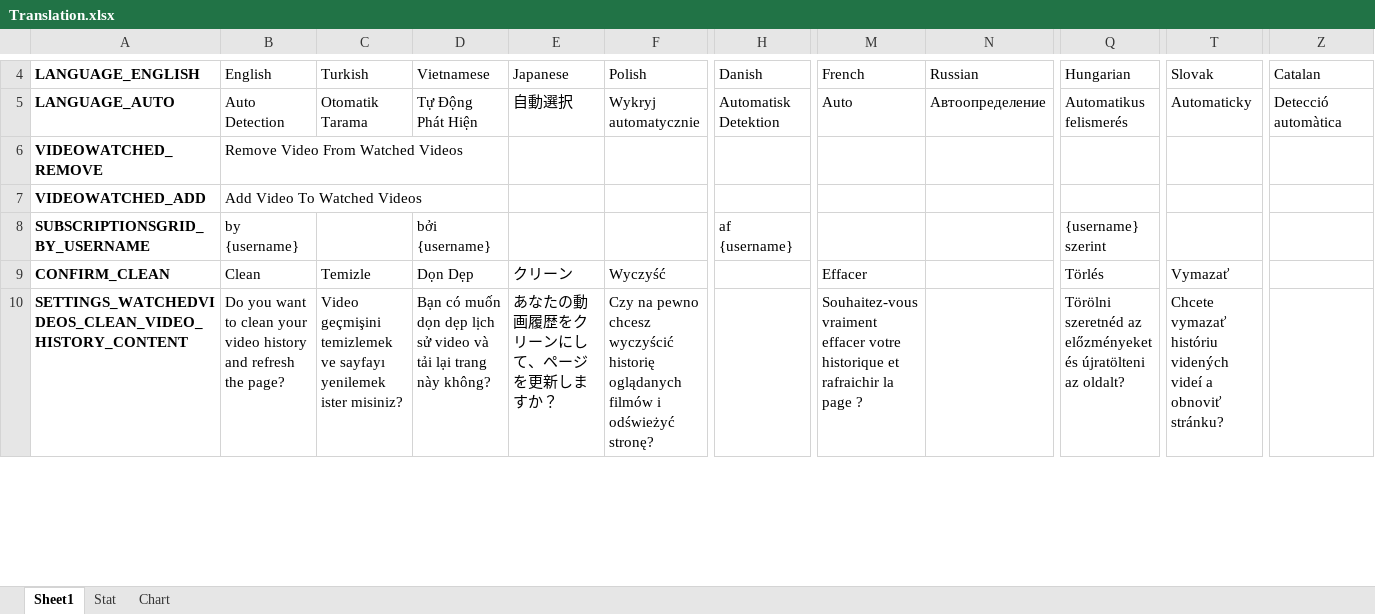
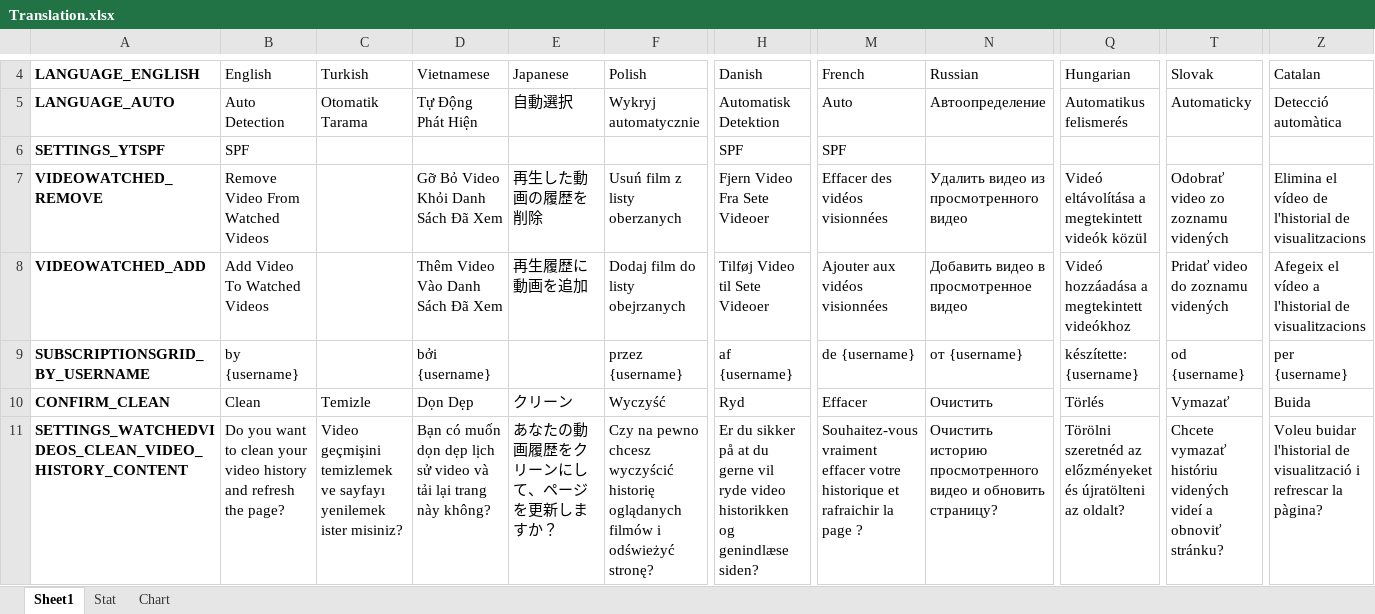
Before and after one commit to YePpHa/YouTubeCenter, an Excel workbook: Translation.xlsx, sheet Sheet1, drawn as a sheet; only a part is shown, gaps mark what is left out; values as stored, in another font and other column widths than the file's, no borders; conditional formats not drawn; addresses are those after the commit; rows hold the shown columns only; the diff covers the shown part only; the diff names each change by its address in the sheet, - before the commit and + after, or states it on an @@ line.

```diff
--- a/Translation.xlsx (sheet Sheet1)
+++ b/Translation.xlsx (sheet Sheet1)
+row 6: SETTINGS_YTSPF | SPF |  |  |  |  | SPF | SPF
-D7: (empty)
+D7: Gỡ Bỏ Video Khỏi Danh Sách Đã Xem
-E7: (empty)
+E7: 再生した動画の履歴を削除
-F7: (empty)
+F7: Usuń film z listy oberzanych
-H7: (empty)
+H7: Fjern Video Fra Sete Videoer
-M7: (empty)
+M7: Effacer des vidéos visionnées
-N7: (empty)
+N7: Удалить видео из просмотренного видео
-Q7: (empty)
+Q7: Videó eltávolítása a megtekintett videók közül
-T7: (empty)
+T7: Odobrať video zo zoznamu videných
-Z7: (empty)
+Z7: Elimina el vídeo de l'historial de visualitzacions
-D8: (empty)
+D8: Thêm Video Vào Danh Sách Đã Xem
-E8: (empty)
+E8: 再生履歴に動画を追加
-F8: (empty)
+F8: Dodaj film do listy obejrzanych
-H8: (empty)
+H8: Tilføj Video til Sete Videoer
-M8: (empty)
+M8: Ajouter aux vidéos visionnées
-N8: (empty)
+N8: Добавить видео в просмотренное видео
-Q8: (empty)
+Q8: Videó hozzáadása a megtekintett videókhoz
-T8: (empty)
+T8: Pridať video do zoznamu videných
-Z8: (empty)
+Z8: Afegeix el vídeo a l'historial de visualitzacions
-F9: (empty)
+F9: przez {username}
-M9: (empty)
+M9: de {username}
-N9: (empty)
+N9: от {username}
-Q9: {username} szerint
+Q9: készítette: {username}
-T9: (empty)
+T9: od {username}
-Z9: (empty)
+Z9: per {username}
-H10: (empty)
+H10: Ryd
-N10: (empty)
+N10: Очистить
-Z10: (empty)
+Z10: Buida
-H11: (empty)
+H11: Er du sikker på at du gerne vil ryde video historikken og genindlæse siden?
-N11: (empty)
+N11: Очистить историю просмотренного видео и обновить страницу?
-Z11: (empty)
+Z11: Voleu buidar l'historial de visualització i refrescar la pàgina?
```
Also changed, not shown: 134 edited cells elsewhere in this sheet, sheet Stat, charts or pictures, 2 other files.
